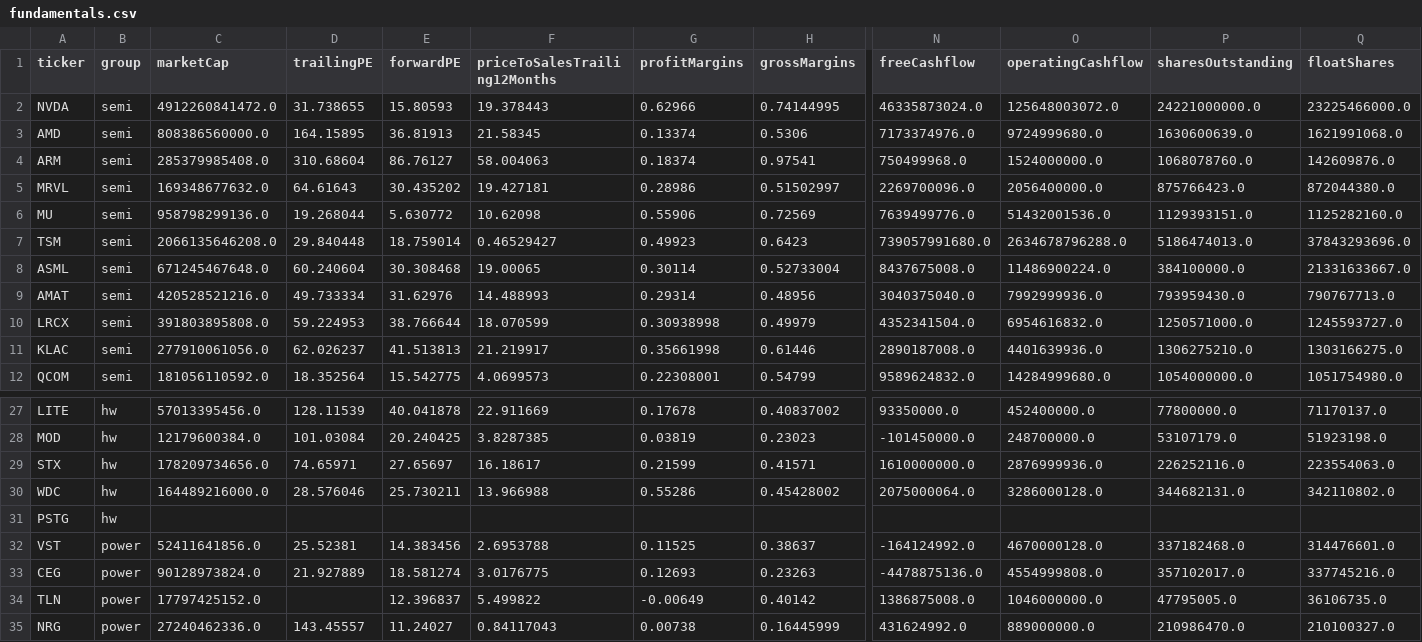
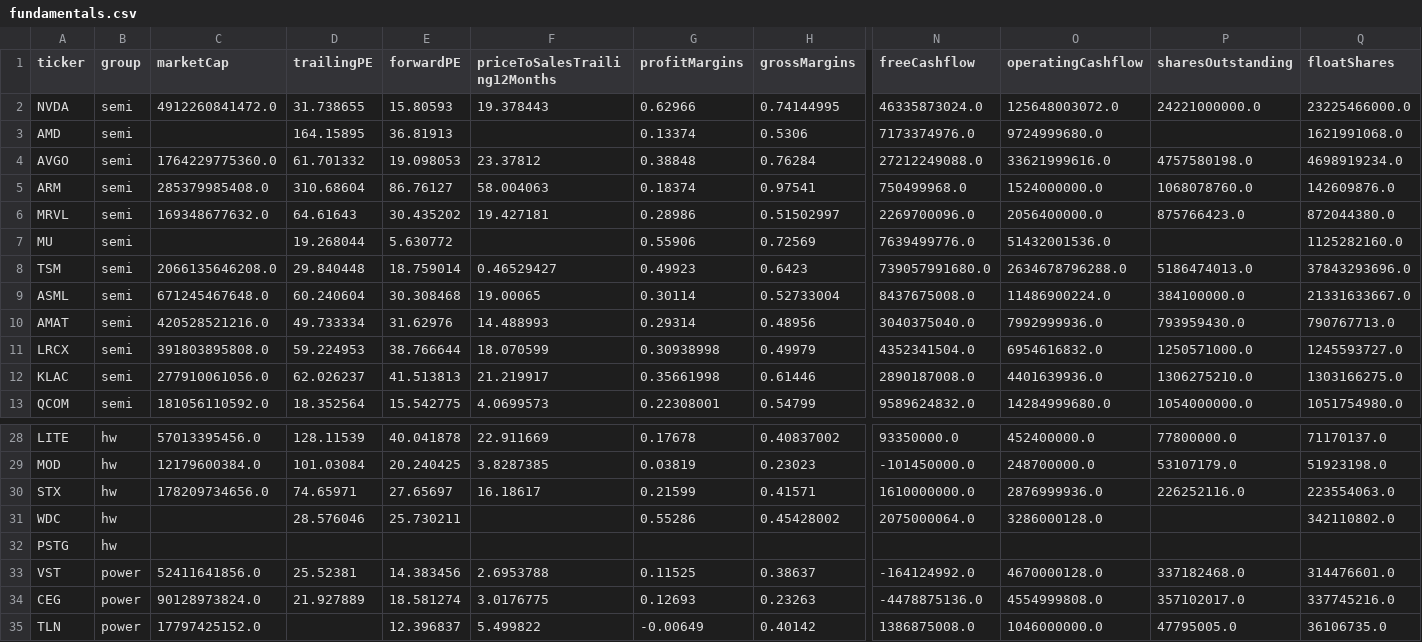
Before and after one commit to huczchen-max/vbt-data, a CSV file: data/fundamentals.csv, drawn as a sheet; only a part is shown, gaps mark what is left out; the shorter side is filled out with more unchanged rows; addresses are those after the commit; rows hold the shown columns only; the diff names each change by its address in the sheet, - before the commit and + after, or states it on an @@ line.

```diff
--- a/data/fundamentals.csv
+++ b/data/fundamentals.csv
-C3 (marketCap): 808386560000.0
+C3 (marketCap): (empty)
-F3 (priceToSalesTrailing12Months): 21.58345
+F3 (priceToSalesTrailing12Months): (empty)
-P3 (sharesOutstanding): 1630600639.0
+P3 (sharesOutstanding): (empty)
+row 4: AVGO | semi | 1764229775360.0 | 61.701332 | 19.098053 | 23.37812 | 0.38848 | 0.76284 | 27212249088.0 | 33621999616.0 | 4757580198.0 | 4698919234.0
-C7 (marketCap): 958798299136.0
+C7 (marketCap): (empty)
-F7 (priceToSalesTrailing12Months): 10.62098
+F7 (priceToSalesTrailing12Months): (empty)
-P7 (sharesOutstanding): 1129393151.0
+P7 (sharesOutstanding): (empty)
-C31 (marketCap): 164489216000.0
+C31 (marketCap): (empty)
-F31 (priceToSalesTrailing12Months): 13.966988
+F31 (priceToSalesTrailing12Months): (empty)
-P31 (sharesOutstanding): 344682131.0
+P31 (sharesOutstanding): (empty)
```
Also changed, not shown: 2 other files.
